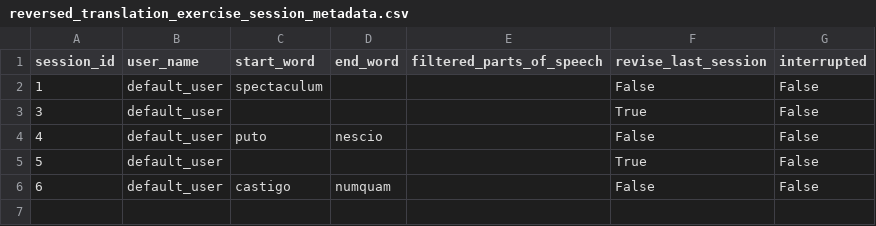
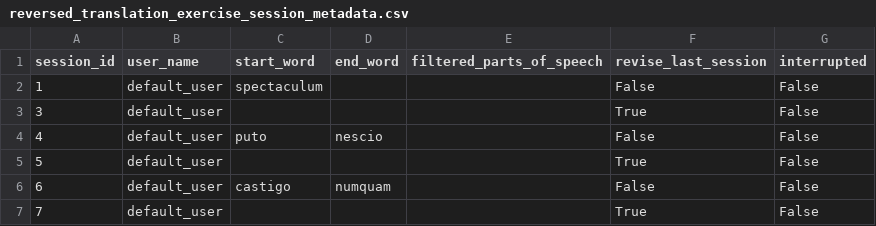
Before and after one commit to PawFran/lang-learning, a CSV file: vocabulary/db/reversed_translation_exercise_session_metadata.csv, drawn as a sheet.

```diff
--- a/vocabulary/db/reversed_translation_exercise_session_metadata.csv
+++ b/vocabulary/db/reversed_translation_exercise_session_metadata.csv
@@ -6 +6,2 @@ session_id;user_name;start_word;end_word;filtered_parts_of_speech;revise_last_se
 6;default_user;castigo;numquam;;False;False
+7;default_user;;;;True;False
```
Also changed, not shown: vocabulary/db/reversed_translation_exercise_results.csv, 1 other file.
